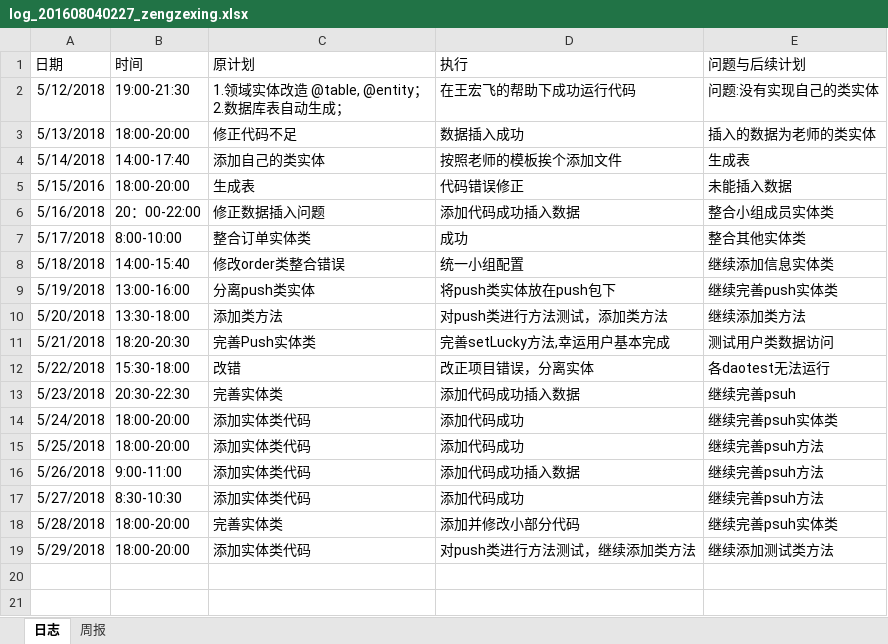
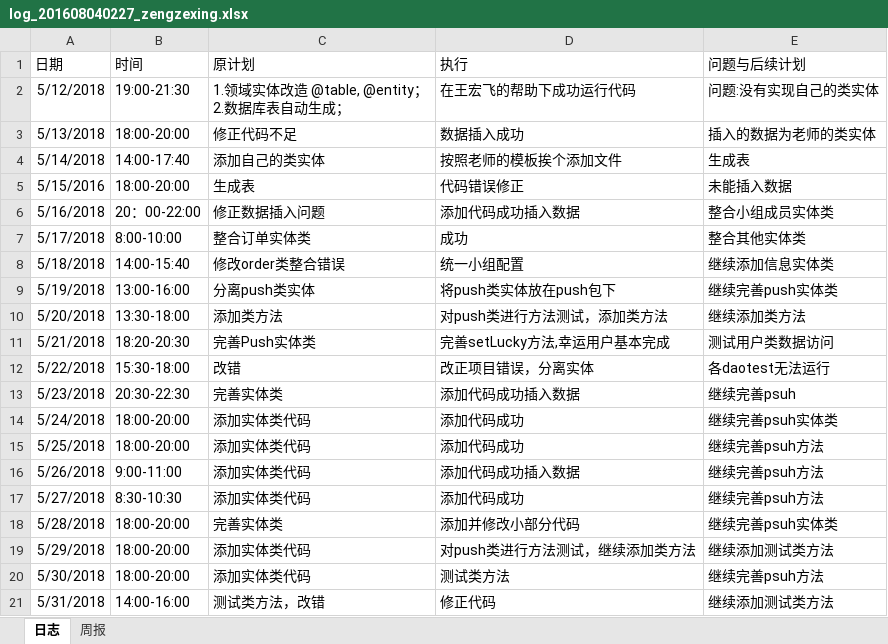
Before and after one commit to xiaoyuan1/xiaoyuandingcan, an Excel workbook: hero/doc/log/log_201608040227_zengzexing.xlsx, sheet 日志, drawn as a sheet; values as stored, in another font and other column widths than the file's, no borders; the diff names each change by its address in the sheet, - before the commit and + after, or states it on an @@ line.

Commit message:
日志

```diff
--- a/hero/doc/log/log_201608040227_zengzexing.xlsx (sheet 日志)
+++ b/hero/doc/log/log_201608040227_zengzexing.xlsx (sheet 日志)
+row 20: 5/30/2018 | 18:00-20:00 | 添加实体类代码 | 测试类方法 | 继续完善psuh方法
+row 21: 5/31/2018 | 14:00-16:00 | 测试类方法，改错 | 修正代码 | 继续添加测试类方法
```
